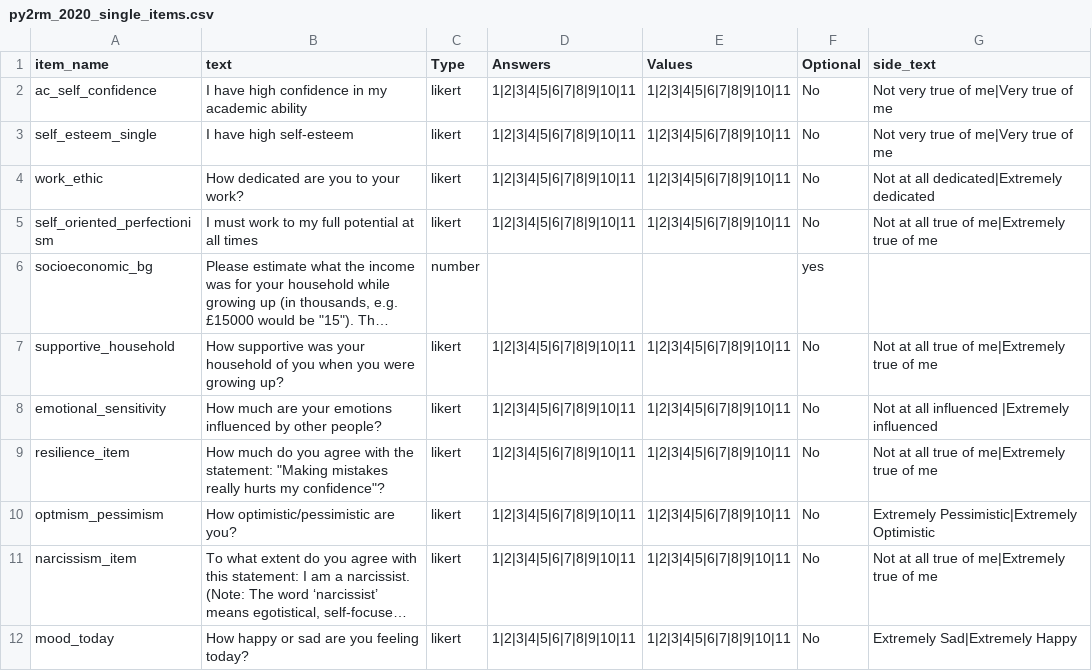
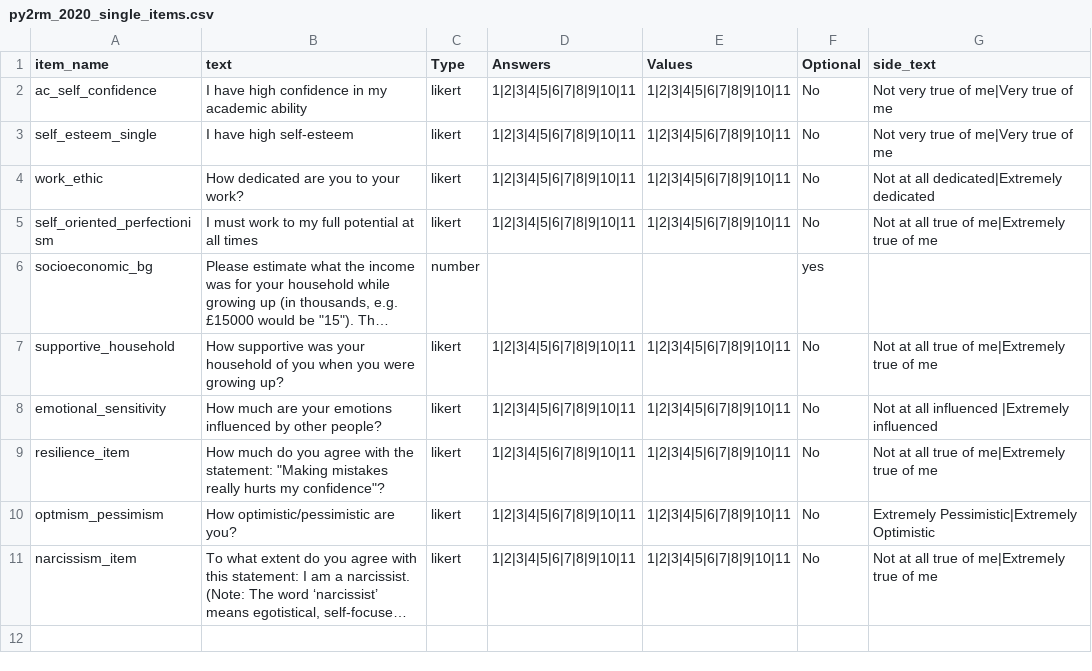
Before and after one commit to haffey-studies/py2rm-2020-autumn, a CSV file: web/User/Surveys/py2rm_2020_single_items.csv, drawn as a sheet; long unchanged cells end in …; the diff names each change by its address in the sheet, - before the commit and + after, or states it on an @@ line.

Commit message:
should now store the feedback information and the mood between all blocks

```diff
--- a/web/User/Surveys/py2rm_2020_single_items.csv
+++ b/web/User/Surveys/py2rm_2020_single_items.csv
-row 12: mood_today | How happy or sad are you feeling today? | likert | 1|2|3|4|5|6|7|8|9|10|11 | 1|2|3|4|5|6|7|8|9|10|11 | No | Extremely Sad|Extremely Happy
```
Also changed, not shown: web/User/Surveys/arithmetic_feelings.csv, 3 other files.
